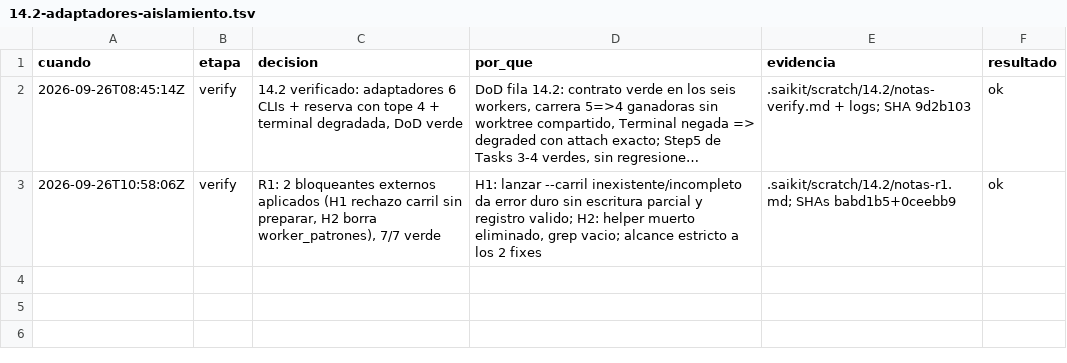
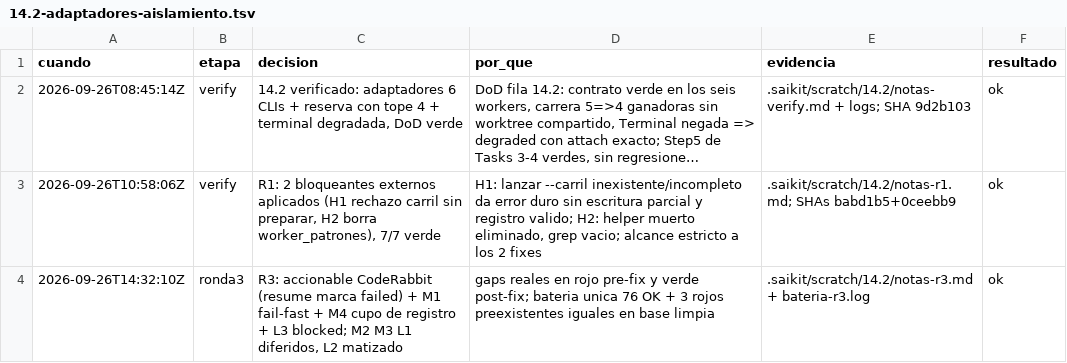
Before and after one commit to gon0801/goncloud-openclaw, a TSV file: .saikit/decisiones/14.2-adaptadores-aislamiento.tsv, drawn as a sheet; long unchanged cells end in …; the diff names each change by its address in the sheet, - before the commit and + after, or states it on an @@ line.

Commit message:
fix: fail-fast de carril antes de crear sesion + cupo desde registro (M1, M4)

```diff
--- a/.saikit/decisiones/14.2-adaptadores-aislamiento.tsv
+++ b/.saikit/decisiones/14.2-adaptadores-aislamiento.tsv
+row 4: 2026-09-26T14:32:10Z | ronda3 | R3: accionable CodeRabbit (resume marca failed) + M1 fail-fast + M4 cupo de registro + L3 blocked; M2 M3 L1 diferidos, L2 matizado | gaps reales en rojo pre-fix y verde post-fix; bateria unica 76 OK + 3 rojos preexistentes iguales en base limpia | .saikit/scratch/14.2/notas-r3.md + bateria-r3.log | ok
```
Also changed, not shown: 5 other files.
